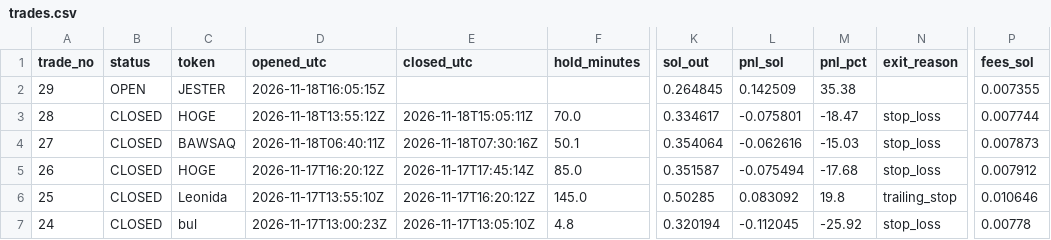
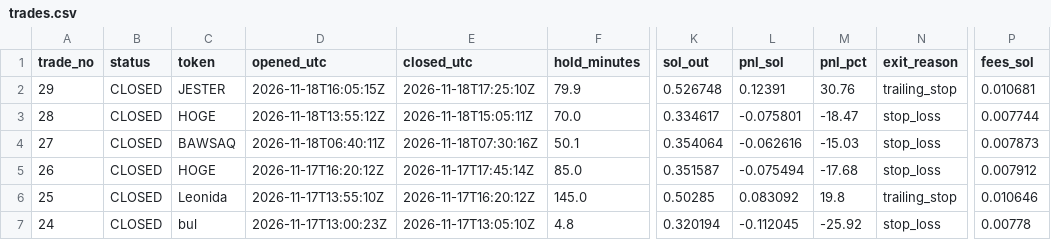
Before and after one commit to ajeebabdulazeez/solana-paper-trader, a CSV file: data/trades.csv, drawn as a sheet; only a part is shown, gaps mark what is left out; the diff names each change by its address in the sheet, - before the commit and + after, or states it on an @@ line.

```diff
--- a/data/trades.csv
+++ b/data/trades.csv
-B2 (status): OPEN
+B2 (status): CLOSED
-E2 (closed_utc): (empty)
+E2 (closed_utc): 2026-11-18T17:25:10Z
-F2 (hold_minutes): (empty)
+F2 (hold_minutes): 79.9
-K2 (sol_out): 0.264845
+K2 (sol_out): 0.526748
-L2 (pnl_sol): 0.142509
+L2 (pnl_sol): 0.12391
-M2 (pnl_pct): 35.38
+M2 (pnl_pct): 30.76
-N2 (exit_reason): (empty)
+N2 (exit_reason): trailing_stop
-P2 (fees_sol): 0.007355
+P2 (fees_sol): 0.010681
```
Also changed, not shown: 9 other files.
